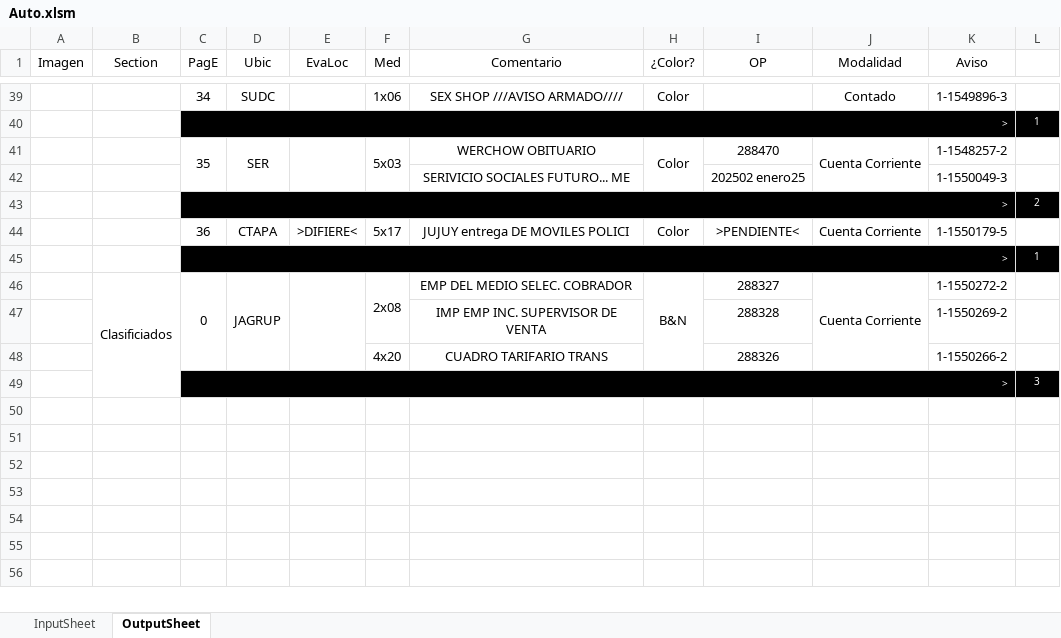
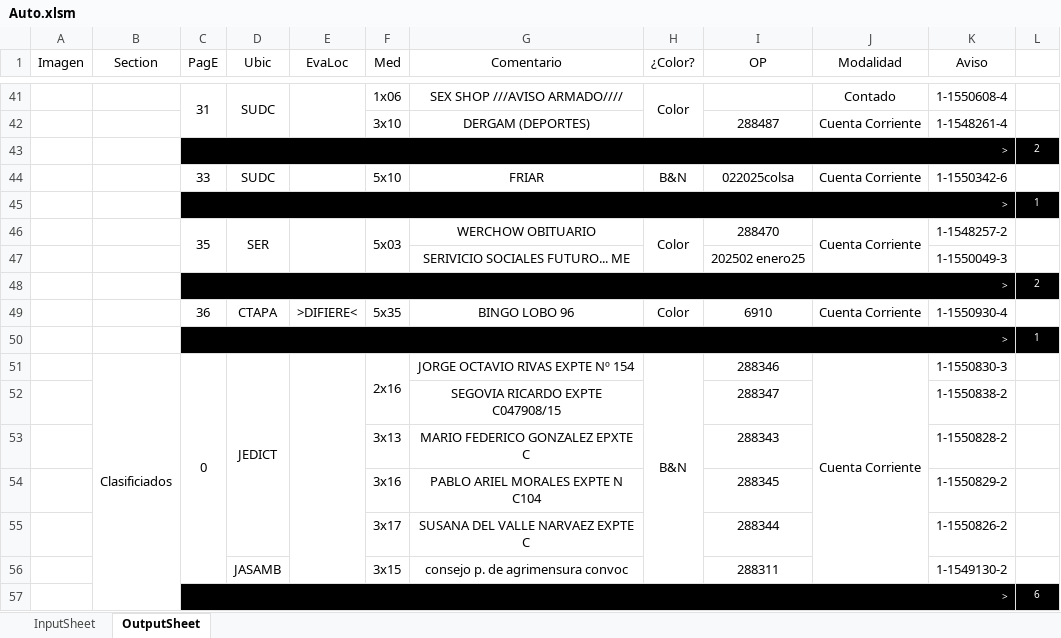
Before and after one commit to zherar7ordoya/xMSO-Excel, an Excel workbook: Auto.xlsm, sheet OutputSheet, drawn as a sheet; only a part is shown, gaps mark what is left out; values as stored, in another font and other column widths than the file's, no borders; conditional formats not drawn; removed rows and columns are numbered as before the commit, all else as after; the diff covers the shown part only; the diff names each change by its address in the sheet, - before the commit and + after, or states it on an @@ line.

```diff
--- a/Auto.xlsm (sheet OutputSheet)
+++ b/Auto.xlsm (sheet OutputSheet)
-C41 (PagE): 34
+C41 (PagE): 31
+C41:C42 merged
+D41:D42 merged
+E41:E42 merged
+H41:H42 merged
-K41 (Aviso): 1-1549896-3
+K41 (Aviso): 1-1550608-4
+row 42:  |  |  |  |  | 3x10 | DERGAM (DEPORTES) |  | 288487 | Cuenta Corriente | 1-1548261-4 | 1
+row 43:  |  | > |  |  |  |  |  |  |  |  | 2
+row 44:  |  | 33 | SUDC |  | 5x10 | FRIAR | B&N | 022025colsa | Cuenta Corriente | 1-1550342-6 | 1
-F49 (Med): 5x17
+F49 (Med): 5x35
-G49 (Comentario): JUJUY entrega DE MOVILES POLICI
+G49 (Comentario): BINGO LOBO 96
-I49 (OP): >PENDIENTE<
+I49 (OP): 6910
-K49 (Aviso): 1-1550179-5
+K49 (Aviso): 1-1550930-4
-D51 (Ubic): JAGRUP
+D51 (Ubic): JEDICT
-F51 (Med): 2x08
+F51 (Med): 2x16
-G51 (Comentario): EMP DEL MEDIO SELEC. COBRADOR
+G51 (Comentario): JORGE OCTAVIO RIVAS EXPTE Nº 154
-I51 (OP): 288327
+I51 (OP): 288346
-K51 (Aviso): 1-1550272-2
+K51 (Aviso): 1-1550830-3
-row 47:  |  |  |  |  |  | IMP EMP INC. SUPERVISOR DE VENTA |  | 288328 |  | 1-1550269-2 | 1
-row 48:  |  |  |  |  | 4x20 | CUADRO TARIFARIO TRANS |  | 288326 |  | 1-1550266-2 | 1
-row 49:  |  | > |  |  |  |  |  |  |  |  | 3
+row 52:  |  |  |  |  |  | SEGOVIA RICARDO EXPTE C047908/15 |  | 288347 |  | 1-1550838-2 | 1
+row 53:  |  |  |  |  | 3x13 | MARIO FEDERICO GONZALEZ EPXTE C |  | 288343 |  | 1-1550828-2 | 1
+row 54:  |  |  |  |  | 3x16 | PABLO ARIEL MORALES EXPTE N C104 |  | 288345 |  | 1-1550829-2 | 1
+row 55:  |  |  |  |  | 3x17 | SUSANA DEL VALLE NARVAEZ EXPTE C |  | 288344 |  | 1-1550826-2 | 1
+row 56:  |  |  | JASAMB |  | 3x15 | consejo p. de agrimensura convoc |  | 288311 |  | 1-1549130-2 | 1
+row 57:  |  | > |  |  |  |  |  |  |  |  | 6
```
Also changed, not shown: 18 added rows, 16 removed rows, 1 moved row, 23 edited cells and merged cells elsewhere in this sheet, hidden cells.
